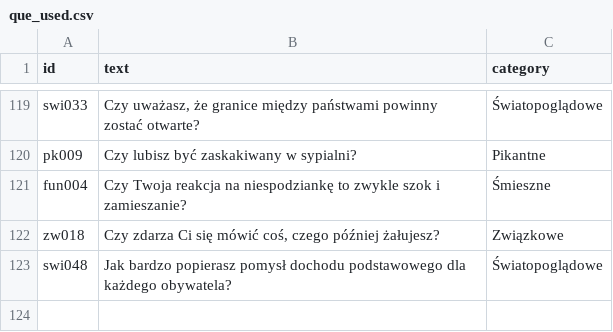
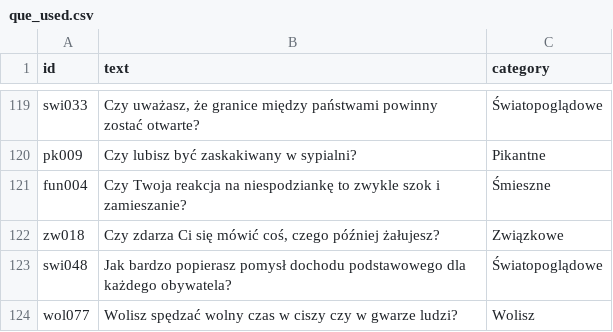
Before and after one commit to DawidS25/walidacja_pytan, a CSV file: que_used.csv, drawn as a sheet; only a part is shown, gaps mark what is left out.

Commit message:
Aktualizacja pytań przez Streamlit

```diff
--- a/que_used.csv
+++ b/que_used.csv
@@ -123 +123,2 @@ zw018;Czy zdarza Ci się mówić coś, czego później żałujesz?;Związkowe
 swi048;Jak bardzo popierasz pomysł dochodu podstawowego dla każdego obywatela?;Światopoglądowe
+wol077;Wolisz spędzać wolny czas w ciszy czy w gwarze ludzi?;Wolisz
```
